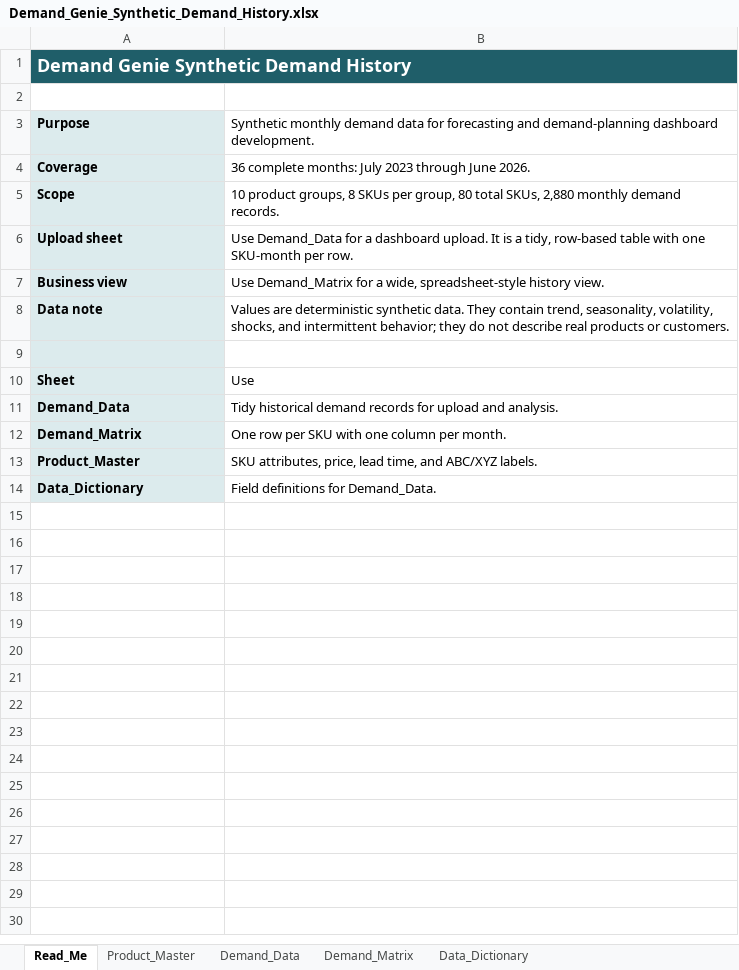
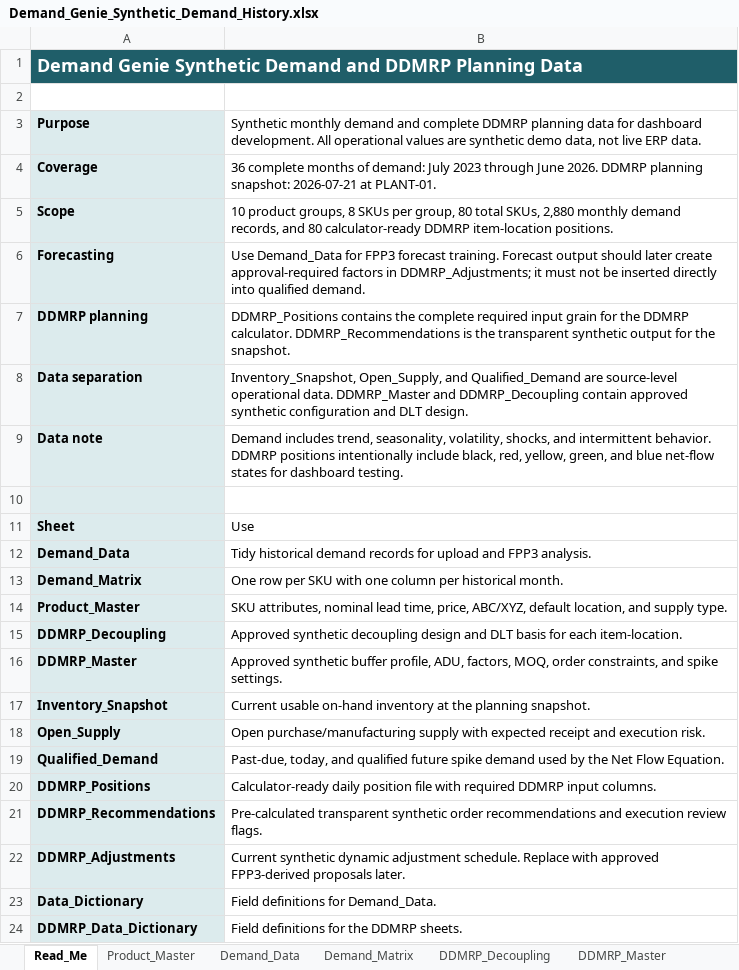
Before and after one commit to grabowski187211-prog/Demand_Genie, an Excel workbook: data/Demand_Genie_Synthetic_Demand_History.xlsx, sheet Read_Me, drawn as a sheet; values as stored, in another font and other column widths than the file's, no borders; removed rows and columns are numbered as before the commit, all else as after; the diff names each change by its address in the sheet, - before the commit and + after, or states it on an @@ line.

Commit message:
Add synthetic DDMRP planning workbook data

```diff
--- a/data/Demand_Genie_Synthetic_Demand_History.xlsx (sheet Read_Me)
+++ b/data/Demand_Genie_Synthetic_Demand_History.xlsx (sheet Read_Me)
+sheet tab: DDMRP_Decoupling
+sheet tab: DDMRP_Master
-A1: Demand Genie Synthetic Demand History
+A1: Demand Genie Synthetic Demand and DDMRP Planning Data
-B3: …monthly demand data for forecasting and demand-planning dashboard development.
+B3: …monthly demand and complete DDMRP planning data for dashboard development. All operational values are synthetic demo data, not live ERP data.
-B4: 36 complete months: July 2023 through June 2026.
+B4: 36 complete months of demand: July 2023 through June 2026. DDMRP planning snapshot: 2026-07-21 at PLANT-01.
-B5: …monthly demand records.
+B5: …monthly demand records, and 80 calculator-ready DDMRP item-location positions.
-row 6: Upload sheet | Use Demand_Data for a dashboard upload. It is a tidy, row-based table with one SKU-month per row.
-row 7: Business view | Use Demand_Matrix for a wide, spreadsheet-style history view.
+row 6: Forecasting | Use Demand_Data for FPP3 forecast training. Forecast output should later create approval-required factors in DDMRP_Adjustments; it must not be inserted directly into qualified demand.
+row 7: DDMRP planning | DDMRP_Positions contains the complete required input grain for the DDMRP calculator. DDMRP_Recommendations is the transparent synthetic output for the snapshot.
+row 8: Data separation | Inventory_Snapshot, Open_Supply, and Qualified_Demand are source-level operational data. DDMRP_Master and DDMRP_Decoupling contain approved synthetic configuration and DLT design.
-B9: Values are deterministic synthetic data. They contain trend, seasonality, volatility, shocks, and intermittent behavior; they do not describe real products or customers.
+B9: Demand includes trend, seasonality, volatility, shocks, and intermittent behavior. DDMRP positions intentionally include black, red, yellow, green, and blue net-flow states for dashboard testing.
-B12: …upload and analysis.
+B12: …upload and FPP3 analysis.
-B13: …column per month.
+B13: …column per historical month.
-B14: SKU attributes, price, lead time, and ABC/XYZ labels.
+B14: SKU attributes, nominal lead time, price, ABC/XYZ, default location, and supply type.
+row 15: DDMRP_Decoupling | Approved synthetic decoupling design and DLT basis for each item-location.
+row 16: DDMRP_Master | Approved synthetic buffer profile, ADU, factors, MOQ, order constraints, and spike settings.
+row 17: Inventory_Snapshot | Current usable on-hand inventory at the planning snapshot.
+row 18: Open_Supply | Open purchase/manufacturing supply with expected receipt and execution risk.
+row 19: Qualified_Demand | Past-due, today, and qualified future spike demand used by the Net Flow Equation.
+row 20: DDMRP_Positions | Calculator-ready daily position file with required DDMRP input columns.
+row 21: DDMRP_Recommendations | Pre-calculated transparent synthetic order recommendations and execution review flags.
+row 22: DDMRP_Adjustments | Current synthetic dynamic adjustment schedule. Replace with approved FPP3-derived proposals later.
+row 24: DDMRP_Data_Dictionary | Field definitions for the DDMRP sheets.
```
Also changed, not shown: sheet Demand_Data, sheet Product_Master, sheet Data_Dictionary, other sheet tabs, 1 other file.
